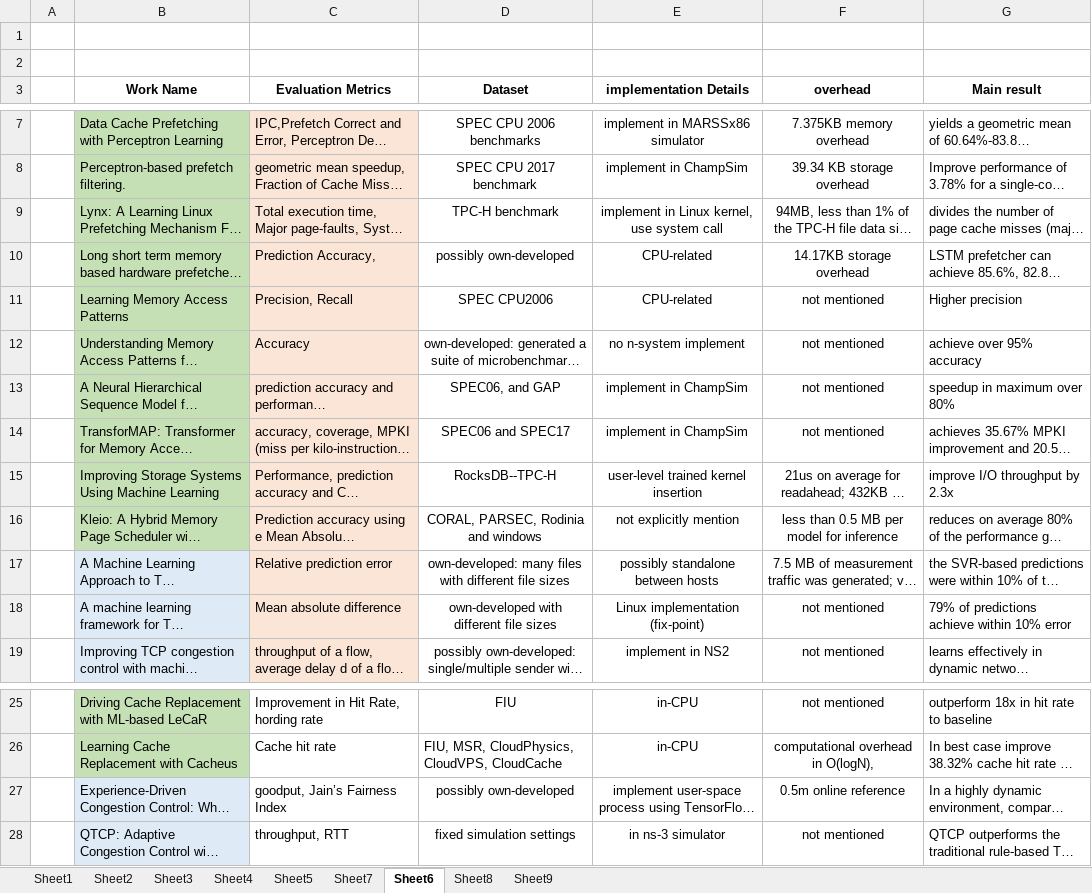
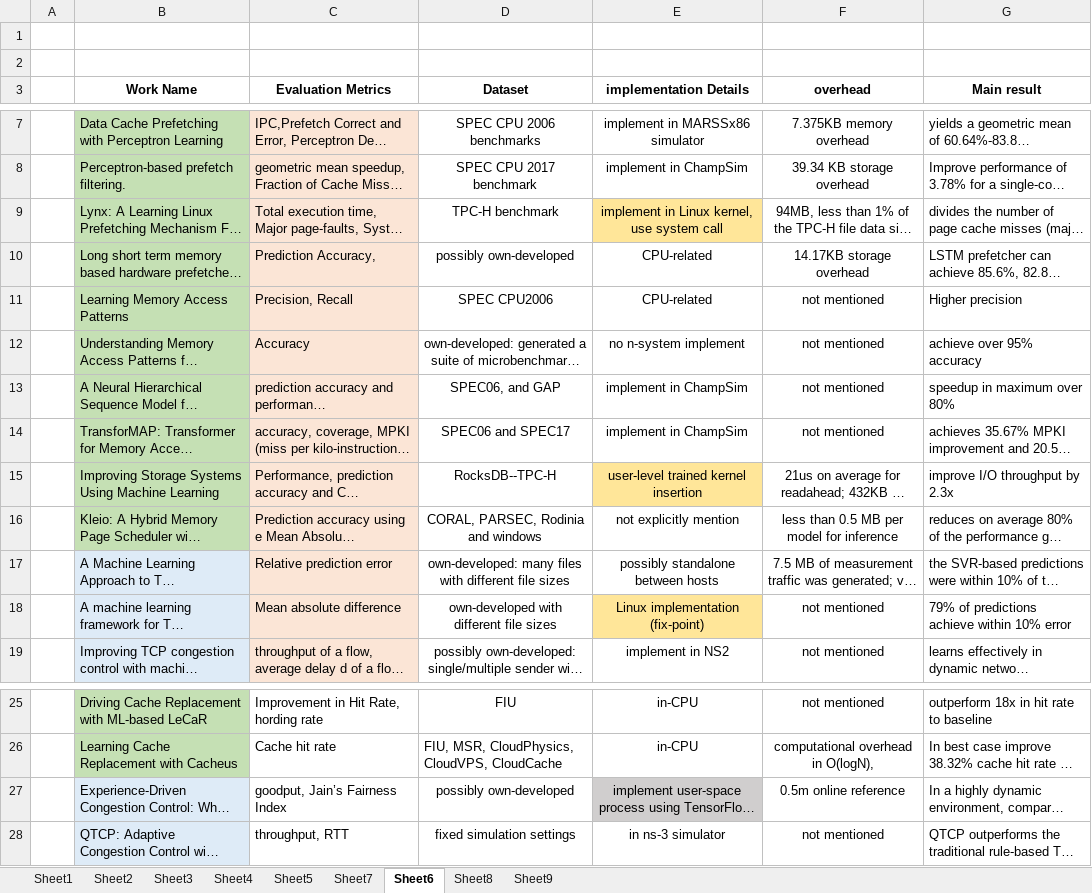
Before and after one commit to LiuYingying0104/AIOS, an Excel workbook: ML Apply in OS/summary (new version).xlsx, sheet Sheet6, drawn as a sheet; only a part is shown, gaps mark what is left out; long unchanged cells end in …; values as stored, in another font and other column widths than the file's, no borders; the diff names each change by its address in the sheet, - before the commit and + after, or states it on an @@ line.

```diff
--- a/ML Apply in OS/summary (new version).xlsx (sheet Sheet6)
+++ b/ML Apply in OS/summary (new version).xlsx (sheet Sheet6)
-E9 fill: none
+E9 fill: #FFE699
-E15 fill: none
+E15 fill: #FFE699
-E18 fill: none
+E18 fill: #FFE699
-E27 fill: none
+E27 fill: #D0CECE
```
Also changed, not shown: sheet Sheet7.
